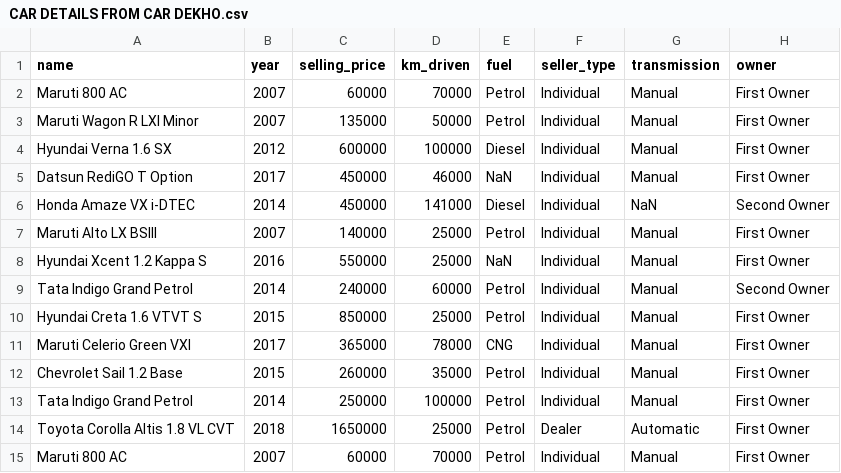
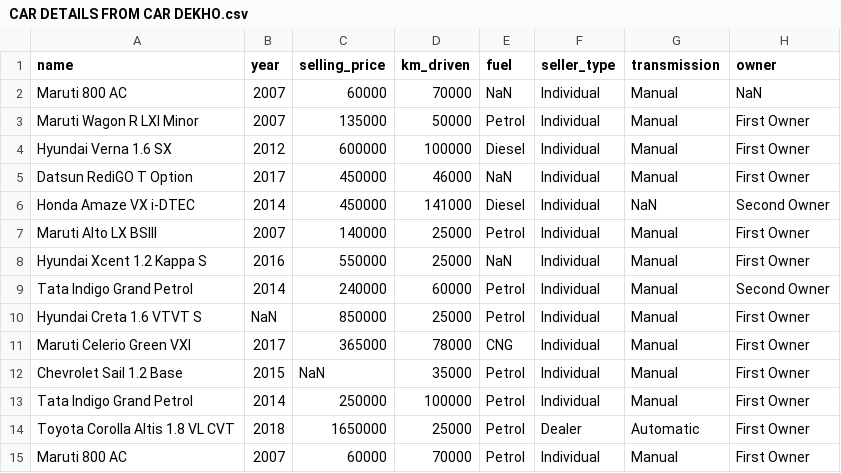
Before and after one commit to AjayLohar21/Dataset, a CSV file: CAR DETAILS FROM CAR DEKHO.csv, drawn as a sheet; only a part is shown.

Commit message:
Update CAR DETAILS FROM CAR DEKHO.csv

```diff
--- a/CAR DETAILS FROM CAR DEKHO.csv
+++ b/CAR DETAILS FROM CAR DEKHO.csv
@@ -1,3 +1,3 @@
 name,year,selling_price,km_driven,fuel,seller_type,transmission,owner
-Maruti 800 AC,2007,60000,70000,Petrol,Individual,Manual,First Owner
+Maruti 800 AC,2007,60000,70000,NaN,Individual,Manual,NaN
 Maruti Wagon R LXI Minor,2007,135000,50000,Petrol,Individual,Manual,First Owner
@@ -9,5 +9,5 @@ Hyundai Xcent 1.2 Kappa S,2016,550000,25000,NaN,Individual,Manual,First Owner
 Tata Indigo Grand Petrol,2014,240000,60000,Petrol,Individual,Manual,Second Owner
-Hyundai Creta 1.6 VTVT S,2015,850000,25000,Petrol,Individual,Manual,First Owner
+Hyundai Creta 1.6 VTVT S,NaN,850000,25000,Petrol,Individual,Manual,First Owner
 Maruti Celerio Green VXI,2017,365000,78000,CNG,Individual,Manual,First Owner
-Chevrolet Sail 1.2 Base,2015,260000,35000,Petrol,Individual,Manual,First Owner
+Chevrolet Sail 1.2 Base,2015,NaN,35000,Petrol,Individual,Manual,First Owner
 Tata Indigo Grand Petrol,2014,250000,100000,Petrol,Individual,Manual,First Owner
```
